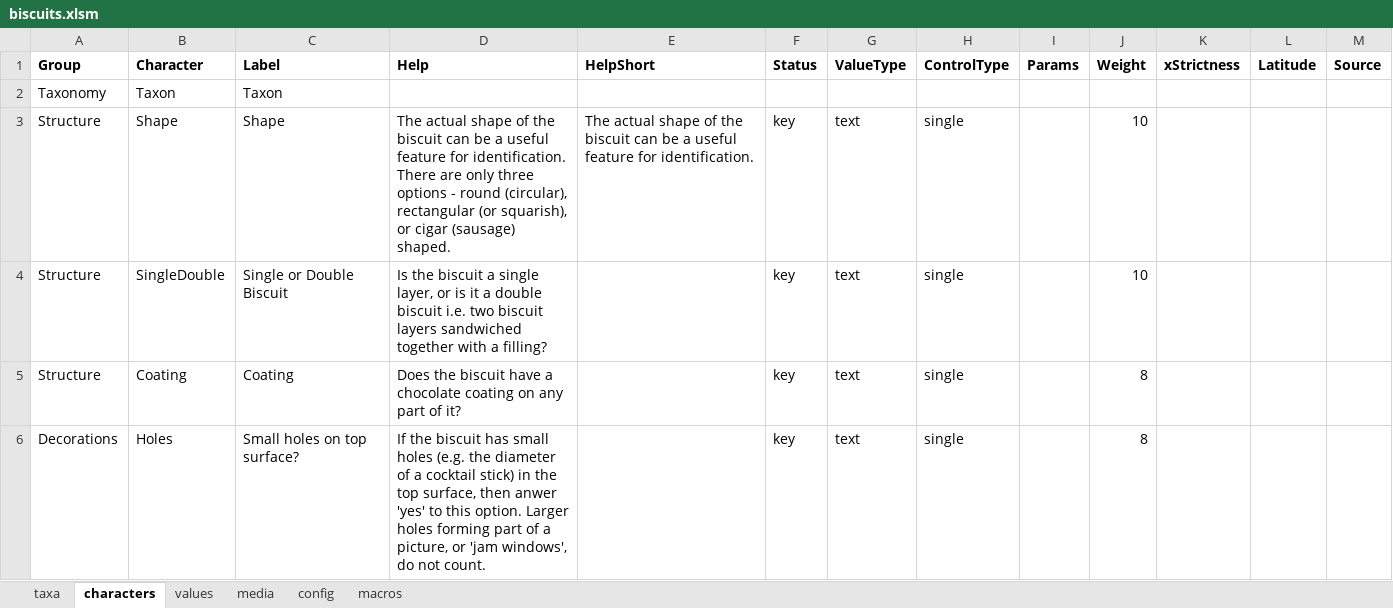
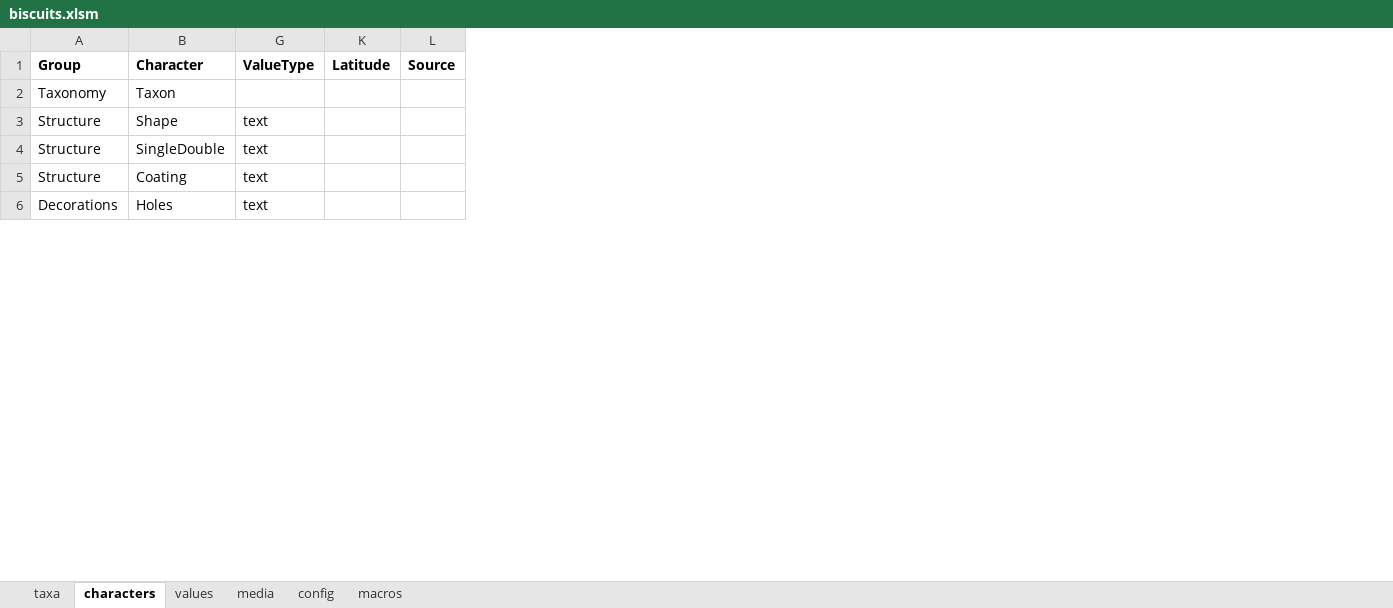
Before and after one commit to FieldStudiesCouncil/tombiovis, an Excel workbook: kb/biscuits/biscuits.xlsm, sheet characters, drawn as a sheet; only a part is shown; values as stored, in another font and other column widths than the file's, no borders; the diff covers the shown part only; the diff names each change by its address in the sheet, - before the commit and + after, or states it on an @@ line.

Commit message:
Updated scoring and documentation on scoring. Updated documentation on using latitude instead of strictness. Updated checking to account for change to sctrictness/latitude.

```diff
--- a/kb/biscuits/biscuits.xlsm (sheet characters)
+++ b/kb/biscuits/biscuits.xlsm (sheet characters)
@@ column C (Label) hidden, rows 2-6: Taxon | Shape | Single or Double Biscuit | Coating | Small holes on top surface? @@
@@ column D (Help) hidden, rows 3-6: The actual shape of the biscuit can be a useful feature for identification. There are only three options - round (circular), rectangular (or squarish), or cigar (sausage) shaped. | Is the biscuit a single layer, or is it a double biscuit i.e. two biscuit layers sandwiched together with a filling? | Does the biscuit have a chocolate coating on any part of it? | If the biscuit has small holes (e.g. the diameter of a cocktail stick) in the top surface, then anwer 'yes' to this option. Larger holes forming part of a picture, or 'jam windows', do not count. @@
@@ column E (HelpShort) hidden, row 3: The actual shape of the biscuit can be a useful feature for identification. @@
@@ column F (Status) hidden, rows 3-6: all key @@
@@ column H (ControlType) hidden, rows 3-6: all single @@
@@ column I (Params) hidden, empty @@
@@ column J (Weight) hidden, rows 3-6: 10 | 10 | 8 | 8 @@
-column K (xStrictness), empty
```
Also changed, not shown: 2 edited cells elsewhere in this sheet, 6 other files.
